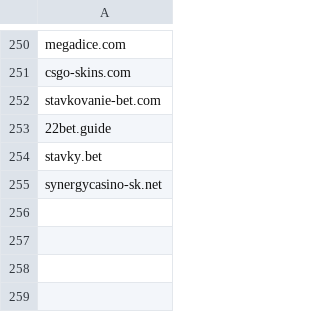
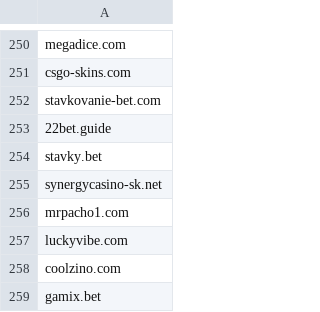
Before and after one commit to anapol/cz-gov-blocks, a CSV file: csv/sk/urhh.sk.csv, drawn as a sheet; only a part is shown, gaps mark what is left out; the diff names each change by its address in the sheet, - before the commit and + after, or states it on an @@ line.

```diff
--- a/csv/sk/urhh.sk.csv
+++ b/csv/sk/urhh.sk.csv
+row 256: mrpacho1.com
+row 257: luckyvibe.com
+row 258: coolzino.com
+row 259: gamix.bet
```
Also changed, not shown: csv/mfcr.csv, original/mfcr.csv, 5 other files.
